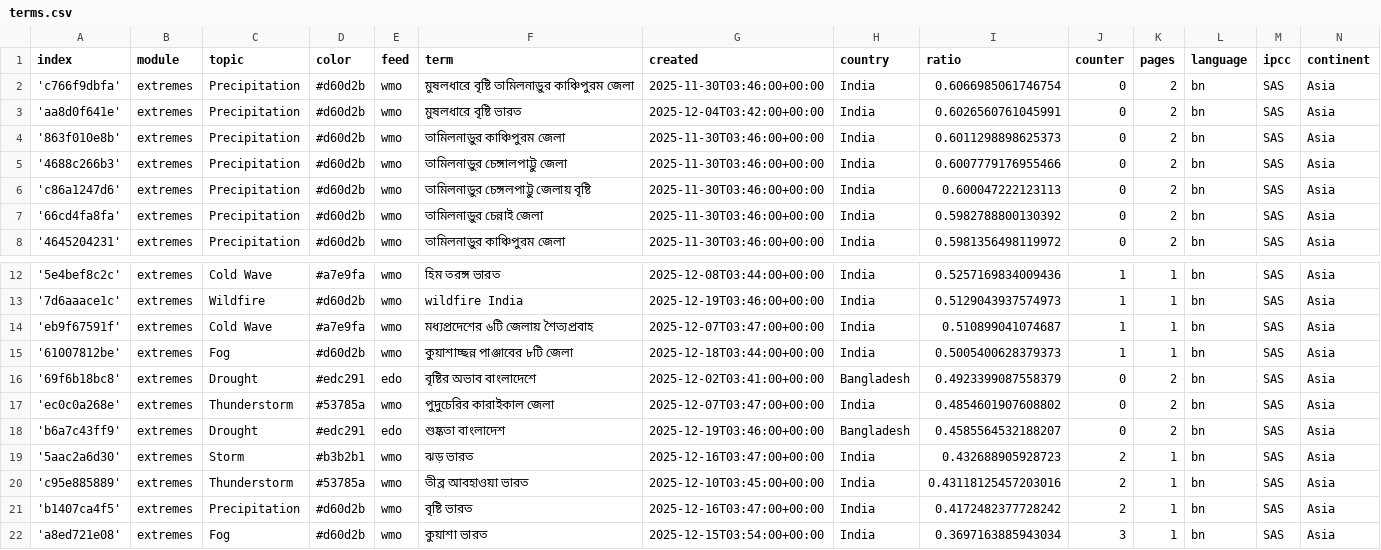
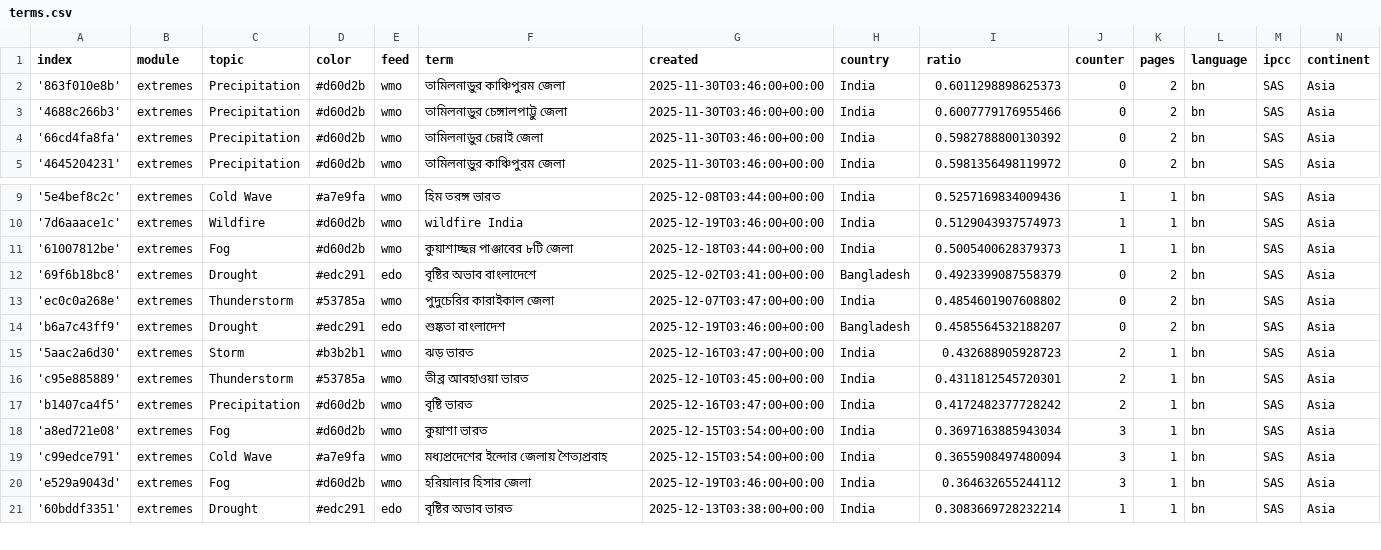
Before and after one commit to sonjanews/bengaliExtremes, a CSV file: terms.csv, drawn as a sheet; only a part is shown, gaps mark what is left out; the shorter side is filled out with more unchanged rows.

Commit message:
Commit from GitHub Actions (harvest:0.0)

```diff
--- a/terms.csv
+++ b/terms.csv
@@ -1,7 +1,4 @@
 index,module,topic,color,feed,term,created,country,ratio,counter,pages,language,ipcc,continent
-'c766f9dbfa',extremes,Precipitation,#d60d2b,wmo,মুষলধারে বৃষ্টি তামিলনাড়ুর কাঞ্চিপুরম জেলা,2025-11-30T03:46:00+00:00,India,0.6066985061746754,0,2,bn,SAS,Asia
-'aa8d0f641e',extremes,Precipitation,#d60d2b,wmo,মুষলধারে বৃষ্টি ভারত,2025-12-04T03:42:00+00:00,India,0.6026560761045991,0,2,bn,SAS,Asia
 '863f010e8b',extremes,Precipitation,#d60d2b,wmo,তামিলনাড়ুর কাঞ্চিপুরম জেলা,2025-11-30T03:46:00+00:00,India,0.6011298898625373,0,2,bn,SAS,Asia
 '4688c266b3',extremes,Precipitation,#d60d2b,wmo,তামিলনাড়ুর চেঙ্গালপাট্টু জেলা,2025-11-30T03:46:00+00:00,India,0.6007779176955466,0,2,bn,SAS,Asia
-'c86a1247d6',extremes,Precipitation,#d60d2b,wmo,তামিলনাড়ুর চেঙ্গলপাট্টু জেলায় বৃষ্টি,2025-11-30T03:46:00+00:00,India,0.600047222123113,0,2,bn,SAS,Asia
 '66cd4fa8fa',extremes,Precipitation,#d60d2b,wmo,তামিলনাড়ুর চেন্নাই জেলা,2025-11-30T03:46:00+00:00,India,0.5982788800130392,0,2,bn,SAS,Asia
@@ -13,3 +10,2 @@ index,module,topic,color,feed,term,created,country,ratio,counter,pages,language,
 '7d6aaace1c',extremes,Wildfire,#d60d2b,wmo,wildfire India,2025-12-19T03:46:00+00:00,India,0.5129043937574973,1,1,bn,SAS,Asia
-'eb9f67591f',extremes,Cold Wave,#a7e9fa,wmo,মধ্যপ্রদেশের ৬টি জেলায় শৈত্যপ্রবাহ,2025-12-07T03:47:00+00:00,India,0.510899041074687,1,1,bn,SAS,Asia
 '61007812be',extremes,Fog,#d60d2b,wmo,কুয়াশাচ্ছন্ন পাঞ্জাবের ৮টি জেলা,2025-12-18T03:44:00+00:00,India,0.5005400628379373,1,1,bn,SAS,Asia
@@ -19,3 +15,3 @@ index,module,topic,color,feed,term,created,country,ratio,counter,pages,language,
 '5aac2a6d30',extremes,Storm,#b3b2b1,wmo,ঝড় ভারত,2025-12-16T03:47:00+00:00,India,0.432688905928723,2,1,bn,SAS,Asia
-'c95e885889',extremes,Thunderstorm,#53785a,wmo,তীব্র আবহাওয়া ভারত,2025-12-10T03:45:00+00:00,India,0.43118125457203016,2,1,bn,SAS,Asia
+'c95e885889',extremes,Thunderstorm,#53785a,wmo,তীব্র আবহাওয়া ভারত,2025-12-10T03:45:00+00:00,India,0.4311812545720301,2,1,bn,SAS,Asia
 'b1407ca4f5',extremes,Precipitation,#d60d2b,wmo,বৃষ্টি ভারত,2025-12-16T03:47:00+00:00,India,0.4172482377728242,2,1,bn,SAS,Asia
```
